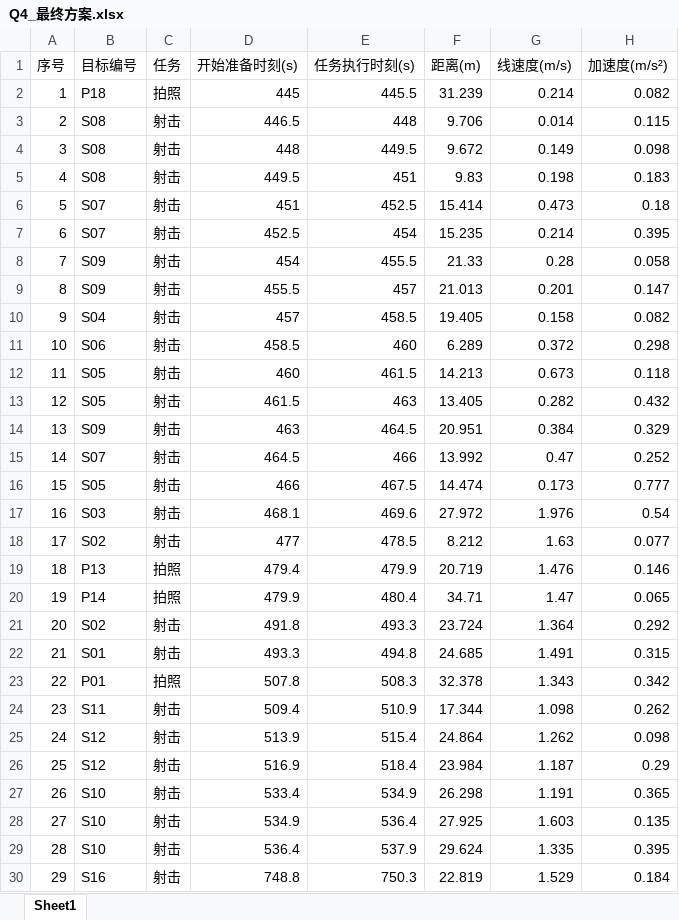
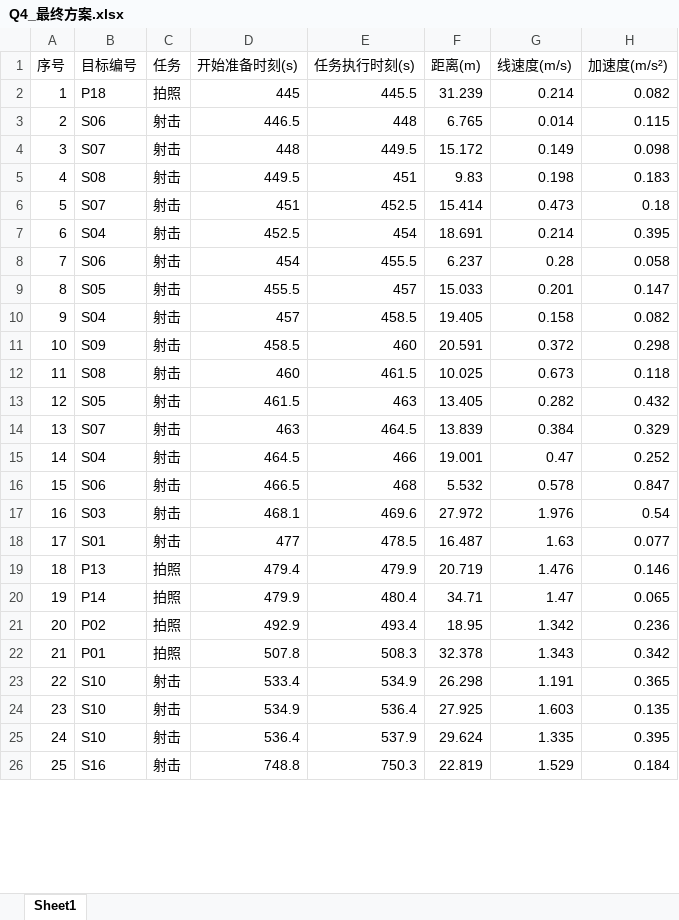
Before and after one commit to 15934110986pmq-debug/JDB-A-26, an Excel workbook: xk/output/Q4_最终方案.xlsx, sheet Sheet1, drawn as a sheet; only a part is shown; values as stored, in another font and other column widths than the file's, no borders; removed rows and columns are numbered as before the commit, all else as after; the diff covers the shown part only; the diff names each change by its address in the sheet, - before the commit and + after, or states it on an @@ line.

```diff
--- a/xk/output/Q4_最终方案.xlsx (sheet Sheet1)
+++ b/xk/output/Q4_最终方案.xlsx (sheet Sheet1)
-B3 (目标编号): S08
+B3 (目标编号): S06
-F3 (距离(m)): 9.706
+F3 (距离(m)): 6.765
-B4 (目标编号): S08
+B4 (目标编号): S07
-F4 (距离(m)): 9.672
+F4 (距离(m)): 15.172
-B7 (目标编号): S07
+B7 (目标编号): S04
-F7 (距离(m)): 15.235
+F7 (距离(m)): 18.691
-B8 (目标编号): S09
+B8 (目标编号): S06
-F8 (距离(m)): 21.33
+F8 (距离(m)): 6.237
-B9 (目标编号): S09
+B9 (目标编号): S05
-F9 (距离(m)): 21.013
+F9 (距离(m)): 15.033
-B11 (目标编号): S06
+B11 (目标编号): S09
-F11 (距离(m)): 6.289
+F11 (距离(m)): 20.591
-B12 (目标编号): S05
+B12 (目标编号): S08
-F12 (距离(m)): 14.213
+F12 (距离(m)): 10.025
-B14 (目标编号): S09
+B14 (目标编号): S07
-F14 (距离(m)): 20.951
+F14 (距离(m)): 13.839
-B15 (目标编号): S07
+B15 (目标编号): S04
-F15 (距离(m)): 13.992
+F15 (距离(m)): 19.001
-row 16: 15 | S05 | 射击 | 466 | 467.5 | 14.474 | 0.173 | 0.777
+row 16: 15 | S06 | 射击 | 466.5 | 468 | 5.532 | 0.578 | 0.847
-B18 (目标编号): S02
+B18 (目标编号): S01
-F18 (距离(m)): 8.212
+F18 (距离(m)): 16.487
-row 21: 20 | S02 | 射击 | 491.8 | 493.3 | 23.724 | 1.364 | 0.292
-row 22: 21 | S01 | 射击 | 493.3 | 494.8 | 24.685 | 1.491 | 0.315
+row 21: 20 | P02 | 拍照 | 492.9 | 493.4 | 18.95 | 1.342 | 0.236
@@ column A (序号) renumbered between rows 22 and 32 @@
-row 24: 23 | S11 | 射击 | 509.4 | 510.9 | 17.344 | 1.098 | 0.262
-row 25: 24 | S12 | 射击 | 513.9 | 515.4 | 24.864 | 1.262 | 0.098
-row 26: 25 | S12 | 射击 | 516.9 | 518.4 | 23.984 | 1.187 | 0.29
```
Also changed, not shown: 5 added rows, 2 removed rows and 4 edited cells elsewhere in this sheet, xk/output/Q4_result_filled.xlsx, xk/output/Q4_全部候选.xlsx, 6 other files.
